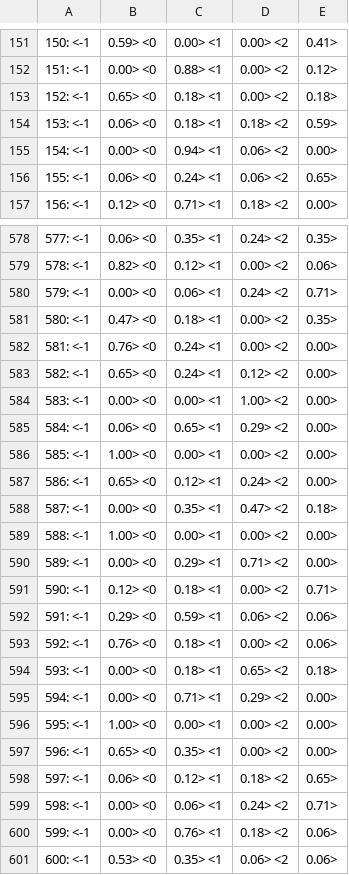
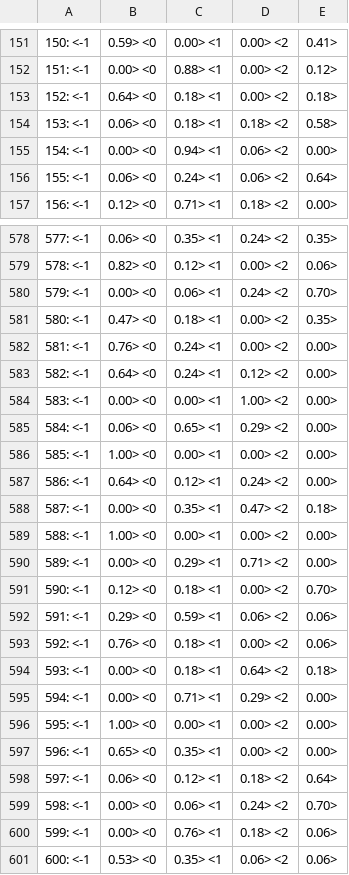
Before and after one commit to BilkentInformationRetrievalGroup/BilTweetNews2017, a CSV file: BilTweetNews-2017Sentiment.csv, drawn as a sheet; only a part is shown, gaps mark what is left out; the diff covers the shown part only; the diff names each change by its address in the sheet, - before the commit and + after, or states it on an @@ line.

Commit message:
Update BilTweetNews-2017Sentiment.csv

```diff
--- a/BilTweetNews-2017Sentiment.csv
+++ b/BilTweetNews-2017Sentiment.csv
-B153: 0.65> <0
+B153: 0.64> <0
-E154: 0.59>
+E154: 0.58>
-E156: 0.65>
+E156: 0.64>
-E580: 0.71>
+E580: 0.70>
-B583: 0.65> <0
+B583: 0.64> <0
-B587: 0.65> <0
+B587: 0.64> <0
-E591: 0.71>
+E591: 0.70>
-D594: 0.65> <2
+D594: 0.64> <2
-E598: 0.65>
+E598: 0.64>
-E599: 0.71>
+E599: 0.70>
```
Also changed, not shown: 111 edited cells elsewhere in this file.
